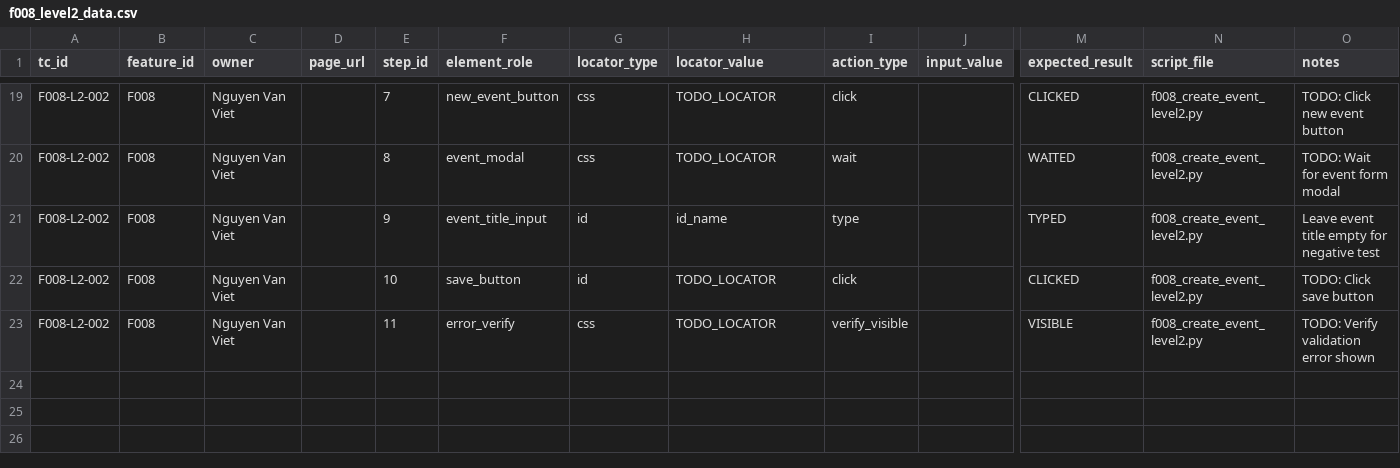
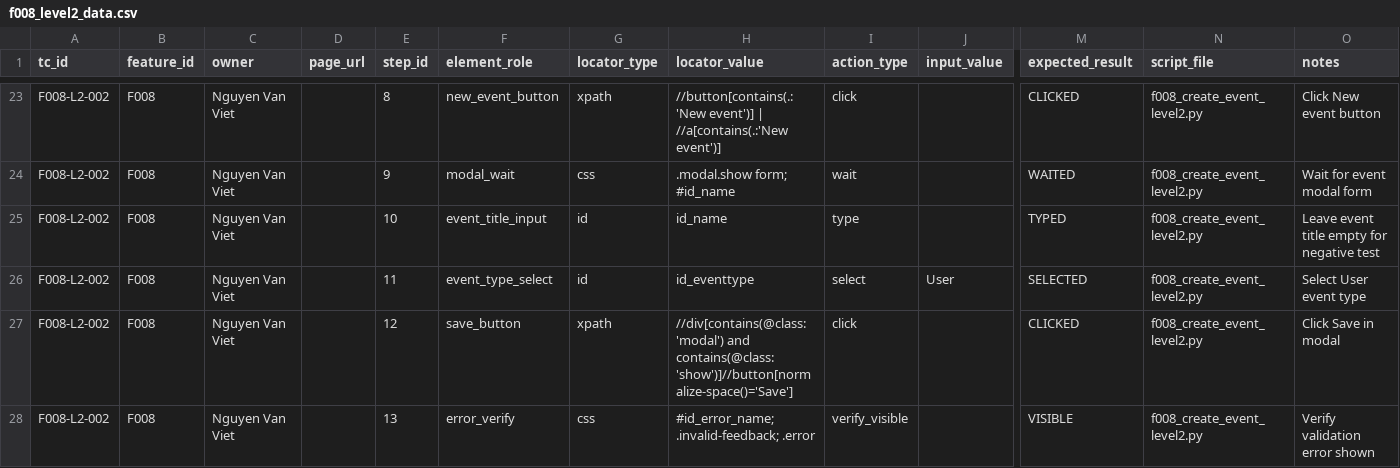
Before and after one commit to nvviet05/Data-driven-Automation-testing-and-Non-functional-testing, a CSV file: data/level2/f008_level2_data.csv, drawn as a sheet; only a part is shown, gaps mark what is left out; addresses are those after the commit; rows hold the shown columns only; the diff covers the shown part only; the diff names each change by its address in the sheet, - before the commit and + after, or states it on an @@ line.

```diff
--- a/data/level2/f008_level2_data.csv
+++ b/data/level2/f008_level2_data.csv
-E23 (step_id): 7
+E23 (step_id): 8
-G23 (locator_type): css
+G23 (locator_type): xpath
-H23 (locator_value): TODO_LOCATOR
+H23 (locator_value): //button[contains(.:'New event')] | //a[contains(.:'New event')]
-O23 (notes): TODO: Click new event button
+O23 (notes): Click New event button
-E24 (step_id): 8
+E24 (step_id): 9
-F24 (element_role): event_modal
+F24 (element_role): modal_wait
-H24 (locator_value): TODO_LOCATOR
+H24 (locator_value): .modal.show form; #id_name
-O24 (notes): TODO: Wait for event form modal
+O24 (notes): Wait for event modal form
-E25 (step_id): 9
+E25 (step_id): 10
+row 26: F008-L2-002 | F008 | Nguyen Van Viet |  | 11 | event_type_select | id | id_eventtype | select | User | SELECTED | f008_create_event_level2.py | Select User event type
-E27 (step_id): 10
+E27 (step_id): 12
-G27 (locator_type): id
+G27 (locator_type): xpath
-H27 (locator_value): TODO_LOCATOR
+H27 (locator_value): //div[contains(@class:'modal') and contains(@class:'show')]//button[normalize-space()='Save']
-O27 (notes): TODO: Click save button
+O27 (notes): Click Save in modal
-E28 (step_id): 11
+E28 (step_id): 13
-H28 (locator_value): TODO_LOCATOR
+H28 (locator_value): #id_error_name; .invalid-feedback; .error
-O28 (notes): TODO: Verify validation error shown
+O28 (notes): Verify validation error shown
```
Also changed, not shown: 4 added rows and 28 edited cells elsewhere in this file, data/level2/f003_level2_data.csv, 4 other files.
